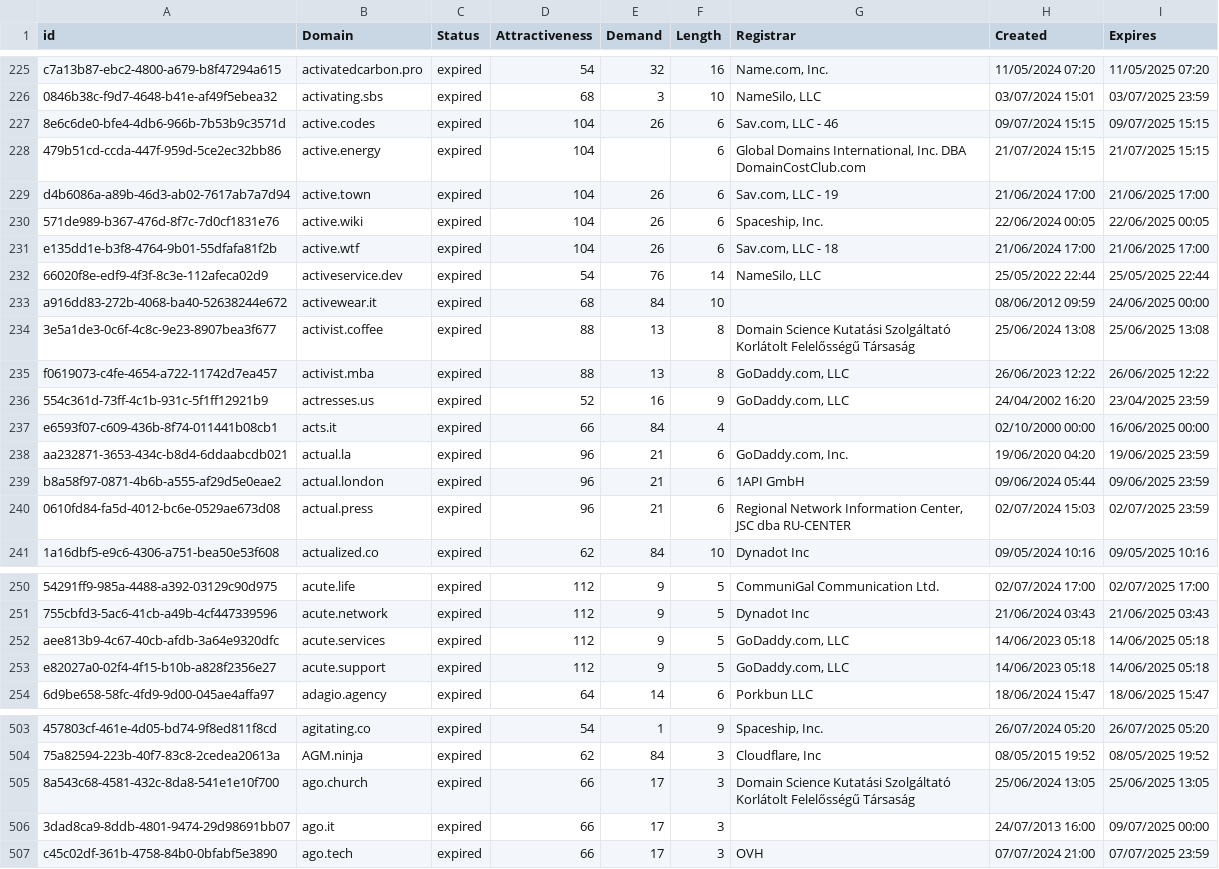
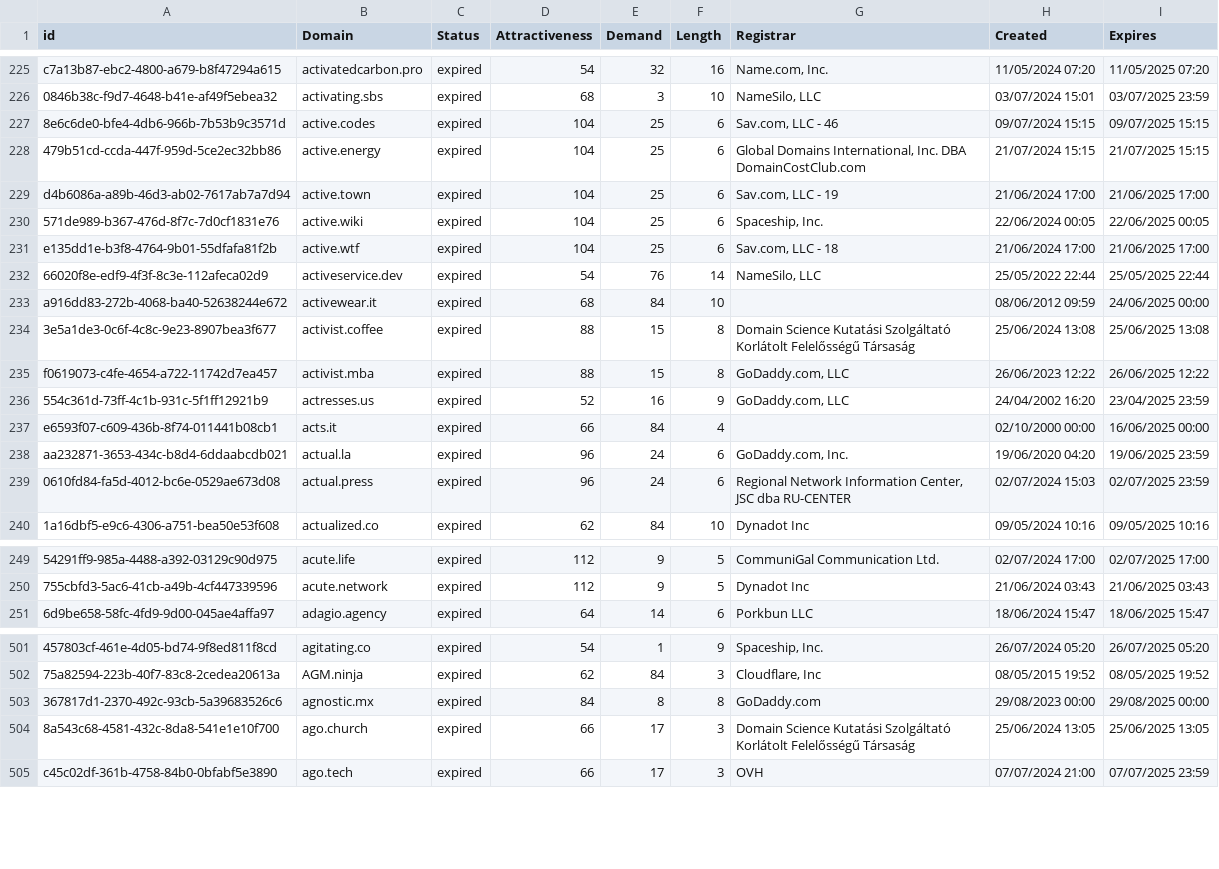
Before and after one commit to UniqueDomains/expired-oneword-domains, a CSV file: expired.csv, drawn as a sheet; only a part is shown, gaps mark what is left out; removed rows and columns are numbered as before the commit, all else as after; the diff covers the shown part only; the diff names each change by its address in the sheet, - before the commit and + after, or states it on an @@ line.

Commit message:
Domains update

```diff
--- a/expired.csv
+++ b/expired.csv
-E227 (Demand): 26
+E227 (Demand): 25
-E228 (Demand): (empty)
+E228 (Demand): 25
-E229:E231 (Demand): 26
+E229:E231 (Demand): 25
-E234:E235 (Demand): 13
+E234:E235 (Demand): 15
-E238 (Demand): 21
+E238 (Demand): 24
-row 239: b8a58f97-0871-4b6b-a555-af29d5e0eae2 | actual.london | expired | 96 | 21 | 6 | 1API GmbH | 09/06/2024 05:44 | 09/06/2025 23:59
-E239 (Demand): 21
+E239 (Demand): 24
-row 252: aee813b9-4c67-40cb-afdb-3a64e9320dfc | acute.services | expired | 112 | 9 | 5 | GoDaddy.com, LLC | 14/06/2023 05:18 | 14/06/2025 05:18
-row 253: e82027a0-02f4-4f15-b10b-a828f2356e27 | acute.support | expired | 112 | 9 | 5 | GoDaddy.com, LLC | 14/06/2023 05:18 | 14/06/2025 05:18
+row 503: 367817d1-2370-492c-93cb-5a39683526c6 | agnostic.mx | expired | 84 | 8 | 8 | GoDaddy.com | 29/08/2023 00:00 | 29/08/2025 00:00
-row 506: 3dad8ca9-8ddb-4801-9474-29d98691bb07 | ago.it | expired | 66 | 17 | 3 |  | 24/07/2013 16:00 | 09/07/2025 00:00
```
Also changed, not shown: 4 added rows and 1 removed row elsewhere in this file, 1 other file.
